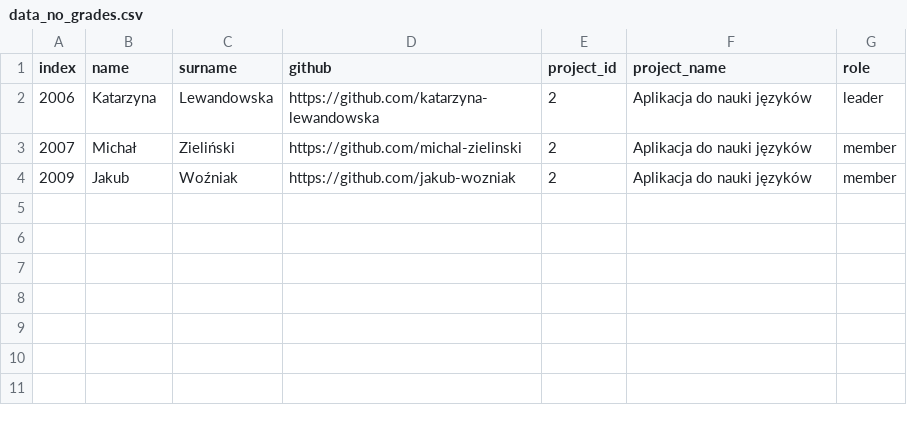
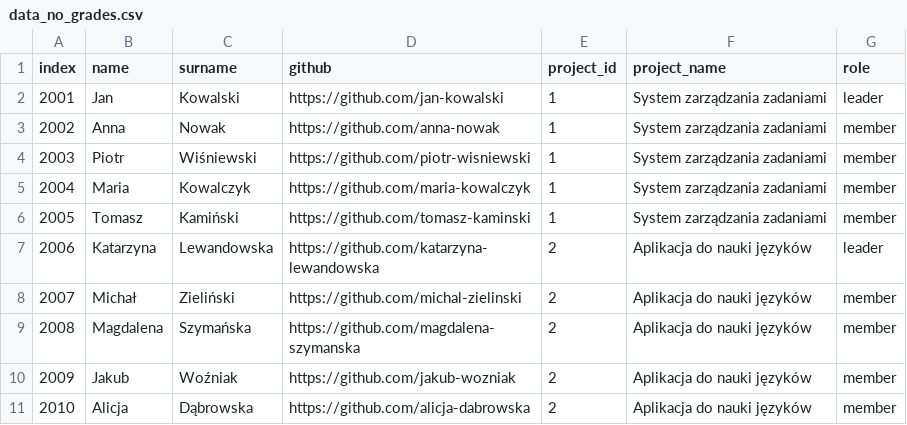
Before and after one commit to makaronrycy/steamy_stools, a CSV file: agent_server/src/neo4j_retriever/data_no_grades.csv, drawn as a sheet; the diff names each change by its address in the sheet, - before the commit and + after, or states it on an @@ line.

```diff
--- a/agent_server/src/neo4j_retriever/data_no_grades.csv
+++ b/agent_server/src/neo4j_retriever/data_no_grades.csv
+row 2: 2001 | Jan | Kowalski | https://github.com/jan-kowalski | 1 | System zarządzania zadaniami | leader
+row 3: 2002 | Anna | Nowak | https://github.com/anna-nowak | 1 | System zarządzania zadaniami | member
+row 4: 2003 | Piotr | Wiśniewski | https://github.com/piotr-wisniewski | 1 | System zarządzania zadaniami | member
+row 5: 2004 | Maria | Kowalczyk | https://github.com/maria-kowalczyk | 1 | System zarządzania zadaniami | member
+row 6: 2005 | Tomasz | Kamiński | https://github.com/tomasz-kaminski | 1 | System zarządzania zadaniami | member
+row 9: 2008 | Magdalena | Szymańska | https://github.com/magdalena-szymanska | 2 | Aplikacja do nauki języków | member
+row 11: 2010 | Alicja | Dąbrowska | https://github.com/alicja-dabrowska | 2 | Aplikacja do nauki języków | member
```
Also changed, not shown: agent_server/src/neo4j_retriever/grades.csv, 5 other files.
